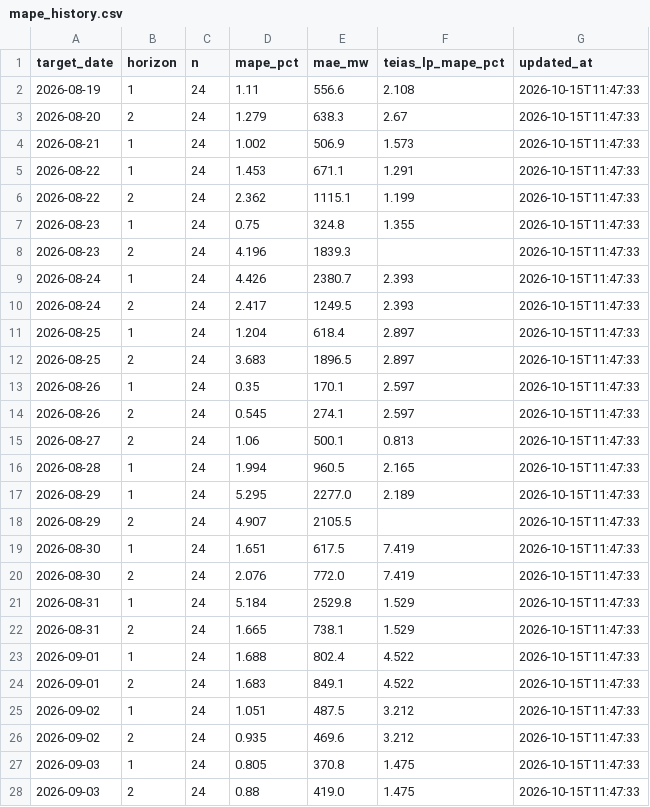
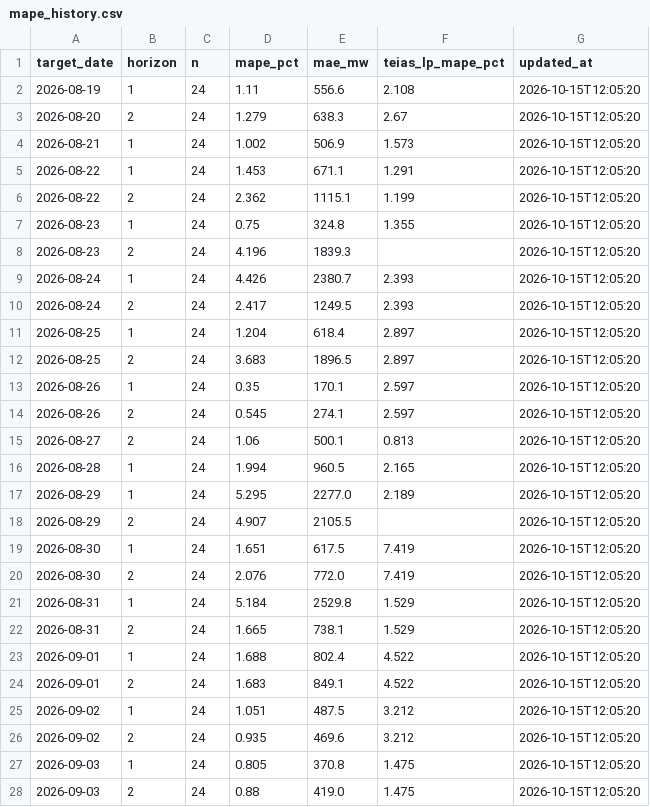
Before and after one commit to dattik12/turkiye-t2-daysahead, a CSV file: data/results/mape_history.csv, drawn as a sheet; only a part is shown; the diff covers the shown part only.

```diff
--- a/data/results/mape_history.csv
+++ b/data/results/mape_history.csv
@@ -1,28 +1,28 @@
 target_date,horizon,n,mape_pct,mae_mw,teias_lp_mape_pct,updated_at
-2026-08-19,1,24,1.11,556.6,2.108,2026-10-15T11:47:33
-2026-08-20,2,24,1.279,638.3,2.67,2026-10-15T11:47:33
-2026-08-21,1,24,1.002,506.9,1.573,2026-10-15T11:47:33
-2026-08-22,1,24,1.453,671.1,1.291,2026-10-15T11:47:33
-2026-08-22,2,24,2.362,1115.1,1.199,2026-10-15T11:47:33
-2026-08-23,1,24,0.75,324.8,1.355,2026-10-15T11:47:33
-2026-08-23,2,24,4.196,1839.3,,2026-10-15T11:47:33
-2026-08-24,1,24,4.426,2380.7,2.393,2026-10-15T11:47:33
-2026-08-24,2,24,2.417,1249.5,2.393,2026-10-15T11:47:33
-2026-08-25,1,24,1.204,618.4,2.897,2026-10-15T11:47:33
-2026-08-25,2,24,3.683,1896.5,2.897,2026-10-15T11:47:33
-2026-08-26,1,24,0.35,170.1,2.597,2026-10-15T11:47:33
-2026-08-26,2,24,0.545,274.1,2.597,2026-10-15T11:47:33
-2026-08-27,2,24,1.06,500.1,0.813,2026-10-15T11:47:33
-2026-08-28,1,24,1.994,960.5,2.165,2026-10-15T11:47:33
-2026-08-29,1,24,5.295,2277.0,2.189,2026-10-15T11:47:33
-2026-08-29,2,24,4.907,2105.5,,2026-10-15T11:47:33
-2026-08-30,1,24,1.651,617.5,7.419,2026-10-15T11:47:33
-2026-08-30,2,24,2.076,772.0,7.419,2026-10-15T11:47:33
-2026-08-31,1,24,5.184,2529.8,1.529,2026-10-15T11:47:33
-2026-08-31,2,24,1.665,738.1,1.529,2026-10-15T11:47:33
-2026-09-01,1,24,1.688,802.4,4.522,2026-10-15T11:47:33
-2026-09-01,2,24,1.683,849.1,4.522,2026-10-15T11:47:33
-2026-09-02,1,24,1.051,487.5,3.212,2026-10-15T11:47:33
-2026-09-02,2,24,0.935,469.6,3.212,2026-10-15T11:47:33
-2026-09-03,1,24,0.805,370.8,1.475,2026-10-15T11:47:33
-2026-09-03,2,24,0.88,419.0,1.475,2026-10-15T11:47:33
+2026-08-19,1,24,1.11,556.6,2.108,2026-10-15T12:05:20
+2026-08-20,2,24,1.279,638.3,2.67,2026-10-15T12:05:20
+2026-08-21,1,24,1.002,506.9,1.573,2026-10-15T12:05:20
+2026-08-22,1,24,1.453,671.1,1.291,2026-10-15T12:05:20
+2026-08-22,2,24,2.362,1115.1,1.199,2026-10-15T12:05:20
+2026-08-23,1,24,0.75,324.8,1.355,2026-10-15T12:05:20
+2026-08-23,2,24,4.196,1839.3,,2026-10-15T12:05:20
+2026-08-24,1,24,4.426,2380.7,2.393,2026-10-15T12:05:20
+2026-08-24,2,24,2.417,1249.5,2.393,2026-10-15T12:05:20
+2026-08-25,1,24,1.204,618.4,2.897,2026-10-15T12:05:20
+2026-08-25,2,24,3.683,1896.5,2.897,2026-10-15T12:05:20
+2026-08-26,1,24,0.35,170.1,2.597,2026-10-15T12:05:20
+2026-08-26,2,24,0.545,274.1,2.597,2026-10-15T12:05:20
+2026-08-27,2,24,1.06,500.1,0.813,2026-10-15T12:05:20
+2026-08-28,1,24,1.994,960.5,2.165,2026-10-15T12:05:20
+2026-08-29,1,24,5.295,2277.0,2.189,2026-10-15T12:05:20
+2026-08-29,2,24,4.907,2105.5,,2026-10-15T12:05:20
+2026-08-30,1,24,1.651,617.5,7.419,2026-10-15T12:05:20
+2026-08-30,2,24,2.076,772.0,7.419,2026-10-15T12:05:20
+2026-08-31,1,24,5.184,2529.8,1.529,2026-10-15T12:05:20
+2026-08-31,2,24,1.665,738.1,1.529,2026-10-15T12:05:20
+2026-09-01,1,24,1.688,802.4,4.522,2026-10-15T12:05:20
+2026-09-01,2,24,1.683,849.1,4.522,2026-10-15T12:05:20
+2026-09-02,1,24,1.051,487.5,3.212,2026-10-15T12:05:20
+2026-09-02,2,24,0.935,469.6,3.212,2026-10-15T12:05:20
+2026-09-03,1,24,0.805,370.8,1.475,2026-10-15T12:05:20
+2026-09-03,2,24,0.88,419.0,1.475,2026-10-15T12:05:20
```
Also changed, not shown: 80 edited cells elsewhere in this file, data/results/forecast_results.csv, 4 other files.
